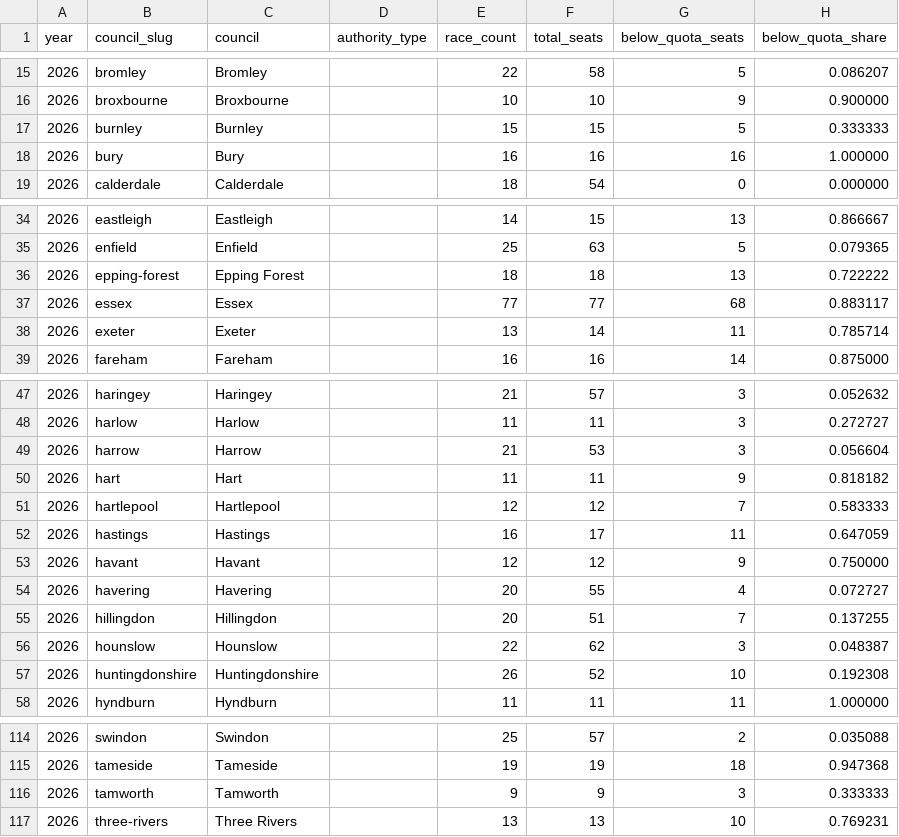
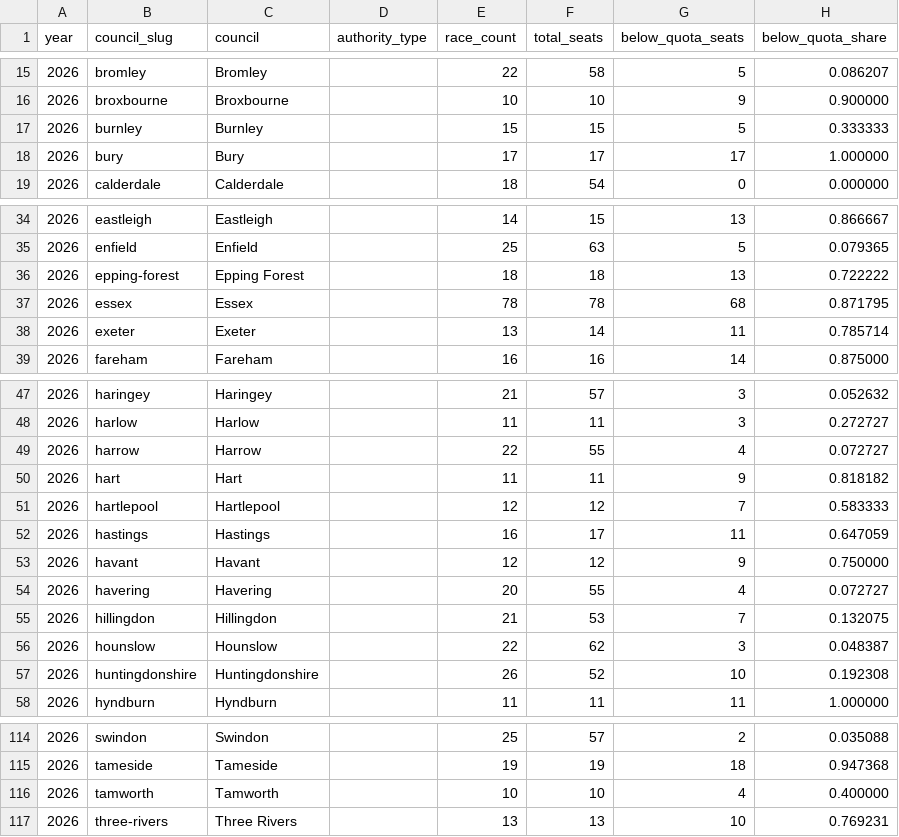
Before and after one commit to fsargent/electionresults.uk, a CSV file: static/data/councils.csv, drawn as a sheet; only a part is shown, gaps mark what is left out; the diff covers the shown part only.

Commit message:
fix(etl): fill the 2026 count gaps from postponed polls
Eight councils showed "Count still in progress" on the homepage maps.
Two causes:

- truthy() did not accept Democracy Club's 't' booleans. The ETL never
  skipped cancelled polls, so each cancelled ward stayed "still
  counting". It also made a false council for each re-run date, such as
  "bury.2026-06-18".
- The six polls postponed to 18 and 25 June were not in the data.

The ETL now reads dc-postponed-candidates-*.csv exports. It keeps a
re-run ballot only when its 7 May ballot was cancelled. It also picks
the newest DC export by the filename stamp, not by mtime. A fresh clone
gives every file the same mtime.

A fresh 7 May export completes Harrow (Rayners Lane) and Richmond upon
Thames (North Richmond). The 2026 cycle now has 2951 races and 5046
seats in 136 complete councils. No 2026 flip changes.

```diff
--- a/static/data/councils.csv
+++ b/static/data/councils.csv
@@ -17,3 +17,3 @@ year,council_slug,council,authority_type,race_count,total_seats,below_quota_seat
 2026,burnley,Burnley,,15,15,5,0.333333
-2026,bury,Bury,,16,16,16,1.000000
+2026,bury,Bury,,17,17,17,1.000000
 2026,calderdale,Calderdale,,18,54,0,0.000000
@@ -36,3 +36,3 @@ year,council_slug,council,authority_type,race_count,total_seats,below_quota_seat
 2026,epping-forest,Epping Forest,,18,18,13,0.722222
-2026,essex,Essex,,77,77,68,0.883117
+2026,essex,Essex,,78,78,68,0.871795
 2026,exeter,Exeter,,13,14,11,0.785714
@@ -48,3 +48,3 @@ year,council_slug,council,authority_type,race_count,total_seats,below_quota_seat
 2026,harlow,Harlow,,11,11,3,0.272727
-2026,harrow,Harrow,,21,53,3,0.056604
+2026,harrow,Harrow,,22,55,4,0.072727
 2026,hart,Hart,,11,11,9,0.818182
@@ -54,3 +54,3 @@ year,council_slug,council,authority_type,race_count,total_seats,below_quota_seat
 2026,havering,Havering,,20,55,4,0.072727
-2026,hillingdon,Hillingdon,,20,51,7,0.137255
+2026,hillingdon,Hillingdon,,21,53,7,0.132075
 2026,hounslow,Hounslow,,22,62,3,0.048387
@@ -115,3 +115,3 @@ year,council_slug,council,authority_type,race_count,total_seats,below_quota_seat
 2026,tameside,Tameside,,19,19,18,0.947368
-2026,tamworth,Tamworth,,9,9,3,0.333333
+2026,tamworth,Tamworth,,10,10,4,0.400000
 2026,three-rivers,Three Rivers,,13,13,10,0.769231
```
Also changed, not shown: 7 edited cells elsewhere in this file, static/data/cycles.csv, 14 other files.
